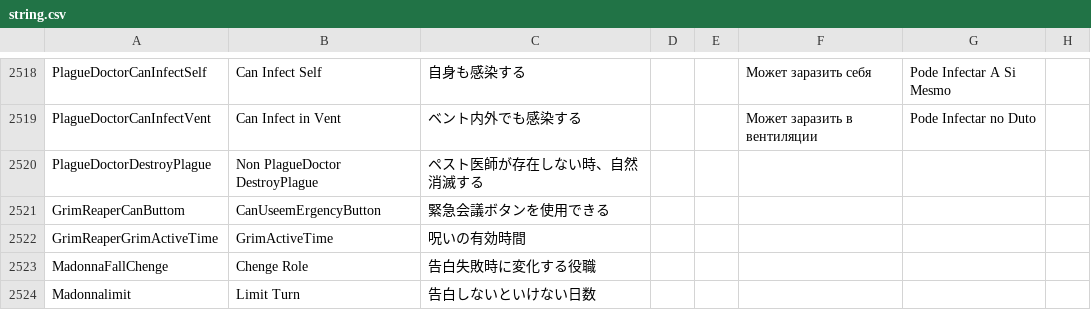
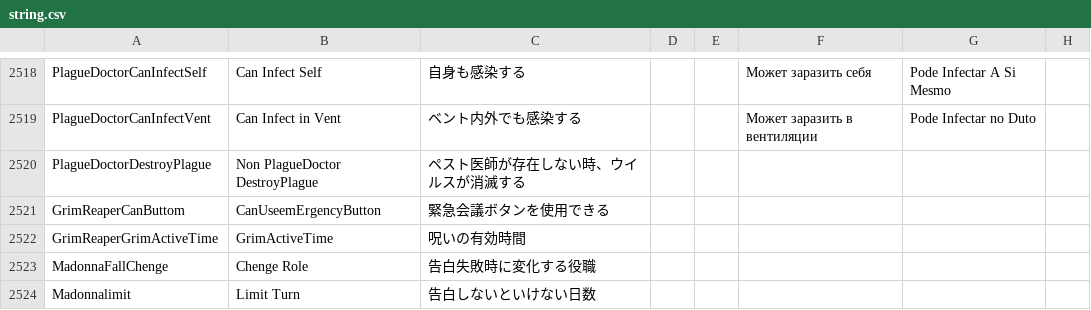
Before and after one commit to satokazoku/TownOfHost-Pko, a CSV file: Resources/string.csv, drawn as a sheet; only a part is shown, gaps mark what is left out.

Commit message:
change: ペスト医師の設定名を変更

```diff
--- a/Resources/string.csv
+++ b/Resources/string.csv
@@ -2519,3 +2519,3 @@
 "PlagueDoctorCanInfectVent","Can Infect in Vent","ベント内外でも感染する","","","Может заразить в вентиляции","Pode Infectar no Duto",""
-"PlagueDoctorDestroyPlague","Non PlagueDoctor DestroyPlague","ペスト医師が存在しない時、自然消滅する"
+"PlagueDoctorDestroyPlague","Non PlagueDoctor DestroyPlague","ペスト医師が存在しない時、ウイルスが消滅する"
 "GrimReaperCanButtom","CanUseemErgencyButton","緊急会議ボタンを使用できる"
```
